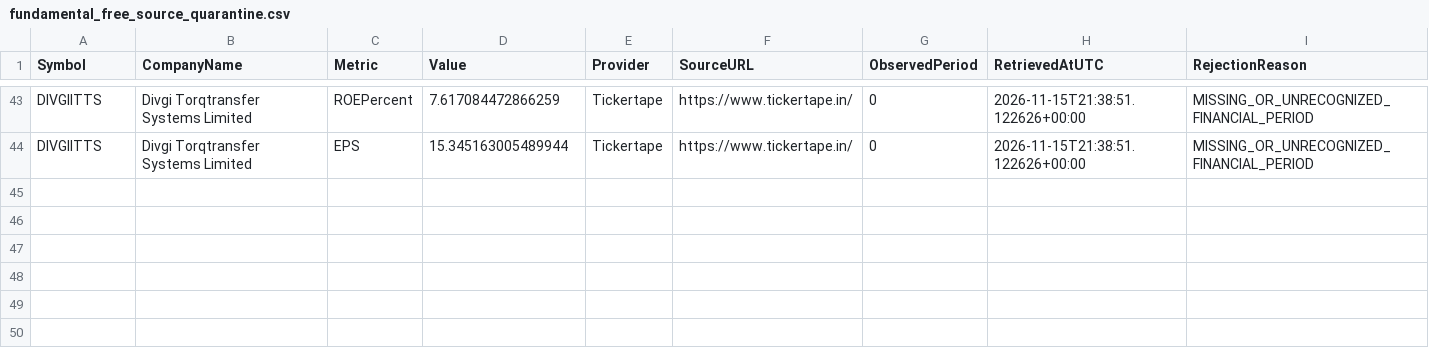
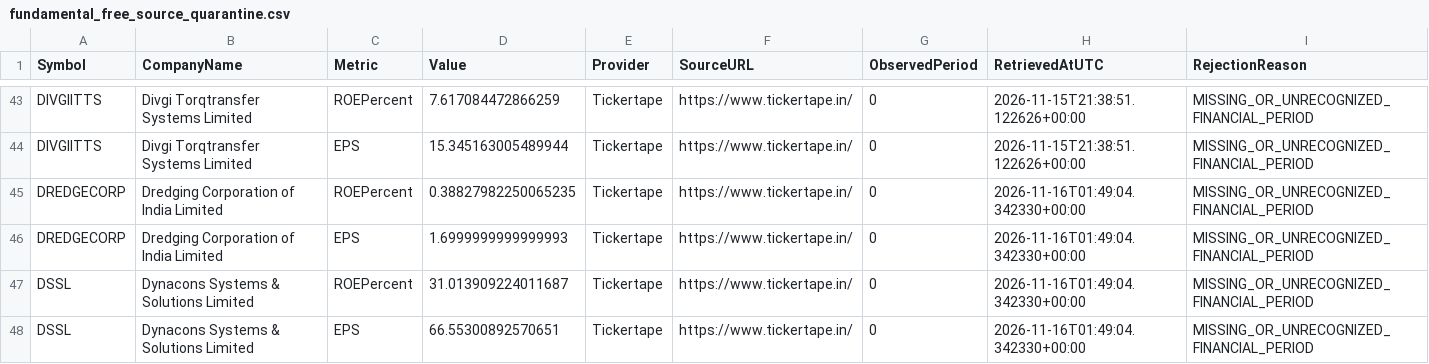
Before and after one commit to digitalmf78-pixel/AI-Trading-Bot, a CSV file: data/research/fundamental_free_source_quarantine.csv, drawn as a sheet; only a part is shown, gaps mark what is left out; the diff names each change by its address in the sheet, - before the commit and + after, or states it on an @@ line.

```diff
--- a/data/research/fundamental_free_source_quarantine.csv
+++ b/data/research/fundamental_free_source_quarantine.csv
+row 45: DREDGECORP | Dredging Corporation of India Limited | ROEPercent | 0.38827982250065235 | Tickertape | https://www.tickertape.in/ | 0 | 2026-11-16T01:49:04.342330+00:00 | MISSING_OR_UNRECOGNIZED_FINANCIAL_PERIOD
+row 46: DREDGECORP | Dredging Corporation of India Limited | EPS | 1.6999999999999993 | Tickertape | https://www.tickertape.in/ | 0 | 2026-11-16T01:49:04.342330+00:00 | MISSING_OR_UNRECOGNIZED_FINANCIAL_PERIOD
+row 47: DSSL | Dynacons Systems & Solutions Limited | ROEPercent | 31.013909224011687 | Tickertape | https://www.tickertape.in/ | 0 | 2026-11-16T01:49:04.342330+00:00 | MISSING_OR_UNRECOGNIZED_FINANCIAL_PERIOD
+row 48: DSSL | Dynacons Systems & Solutions Limited | EPS | 66.55300892570651 | Tickertape | https://www.tickertape.in/ | 0 | 2026-11-16T01:49:04.342330+00:00 | MISSING_OR_UNRECOGNIZED_FINANCIAL_PERIOD
```
Also changed, not shown: 28 other files.
